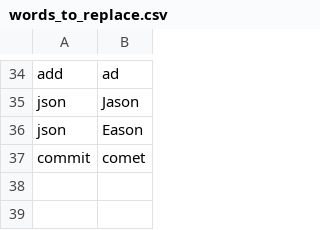
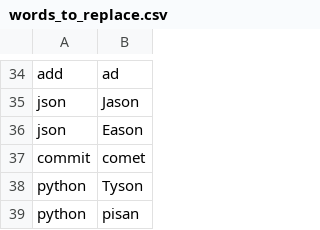
Before and after one commit to MartinRykfors/knausj_talon, a CSV file: settings/words_to_replace.csv, drawn as a sheet; only a part is shown, gaps mark what is left out; the diff names each change by its address in the sheet, - before the commit and + after, or states it on an @@ line.

Commit message:
Add a few more replacements for python

```diff
--- a/settings/words_to_replace.csv
+++ b/settings/words_to_replace.csv
+row 38: python | Tyson
+row 39: python | pisan
```
